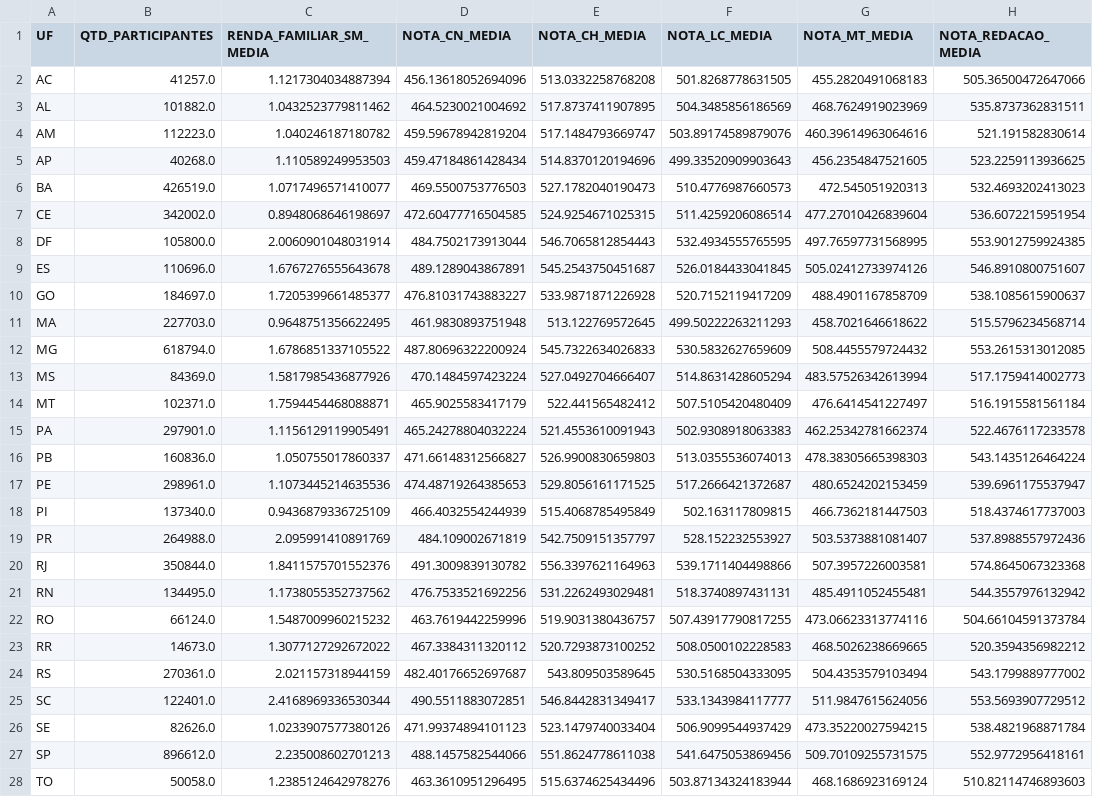
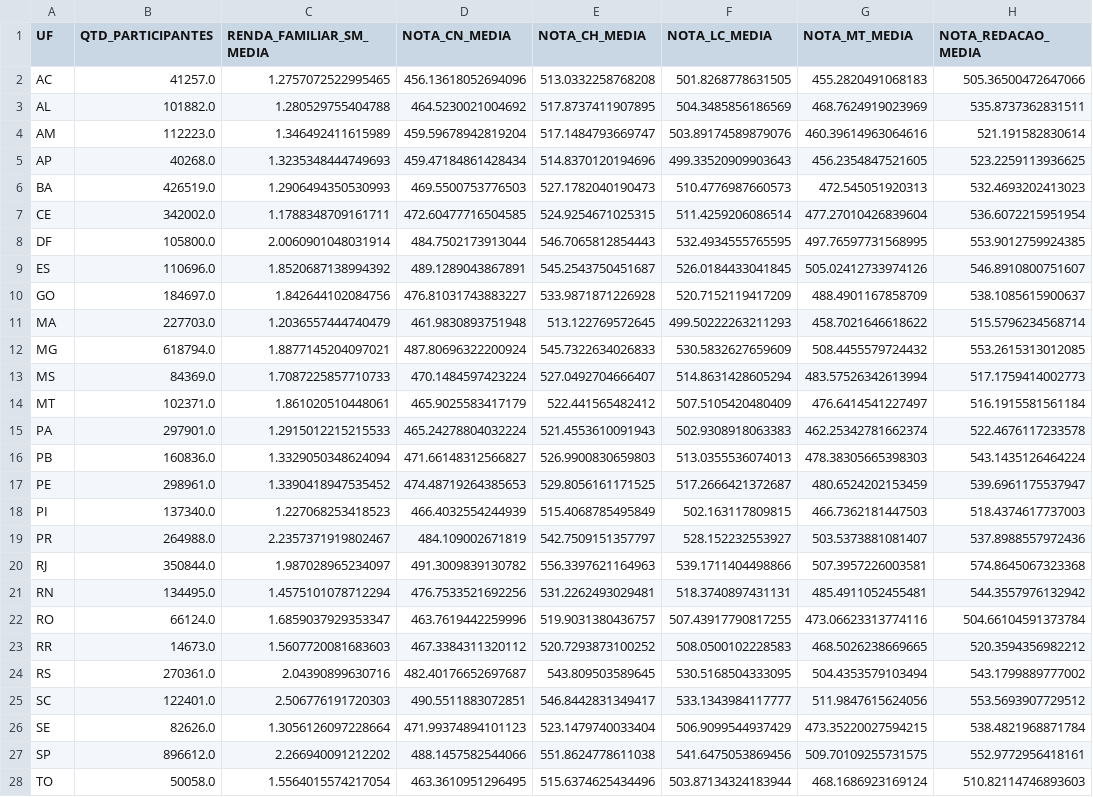
Before and after one commit to lucasamtaylor01/enem, a CSV file: data/data_model/2016/ANALISE_NOTAS_ENEM_UF_BRASIL_CLUSTERS_2016.csv, drawn as a sheet; only a part is shown; the diff names each change by its address in the sheet, - before the commit and + after, or states it on an @@ line.

```diff
--- a/data/data_model/2016/ANALISE_NOTAS_ENEM_UF_BRASIL_CLUSTERS_2016.csv
+++ b/data/data_model/2016/ANALISE_NOTAS_ENEM_UF_BRASIL_CLUSTERS_2016.csv
-C2 (RENDA_FAMILIAR_SM_MEDIA): 1.1217304034887394
+C2 (RENDA_FAMILIAR_SM_MEDIA): 1.2757072522995465
-C3 (RENDA_FAMILIAR_SM_MEDIA): 1.0432523779811462
+C3 (RENDA_FAMILIAR_SM_MEDIA): 1.280529755404788
-C4 (RENDA_FAMILIAR_SM_MEDIA): 1.040246187180782
+C4 (RENDA_FAMILIAR_SM_MEDIA): 1.346492411615989
-C5 (RENDA_FAMILIAR_SM_MEDIA): 1.110589249953503
+C5 (RENDA_FAMILIAR_SM_MEDIA): 1.3235348444749693
-C6 (RENDA_FAMILIAR_SM_MEDIA): 1.0717496571410077
+C6 (RENDA_FAMILIAR_SM_MEDIA): 1.2906494350530993
-C7 (RENDA_FAMILIAR_SM_MEDIA): 0.8948068646198697
+C7 (RENDA_FAMILIAR_SM_MEDIA): 1.1788348709161711
-C9 (RENDA_FAMILIAR_SM_MEDIA): 1.6767276555643678
+C9 (RENDA_FAMILIAR_SM_MEDIA): 1.8520687138994392
-C10 (RENDA_FAMILIAR_SM_MEDIA): 1.7205399661485377
+C10 (RENDA_FAMILIAR_SM_MEDIA): 1.842644102084756
-C11 (RENDA_FAMILIAR_SM_MEDIA): 0.9648751356622495
+C11 (RENDA_FAMILIAR_SM_MEDIA): 1.2036557444740479
-C12 (RENDA_FAMILIAR_SM_MEDIA): 1.6786851337105522
+C12 (RENDA_FAMILIAR_SM_MEDIA): 1.8877145204097021
-C13 (RENDA_FAMILIAR_SM_MEDIA): 1.5817985436877926
+C13 (RENDA_FAMILIAR_SM_MEDIA): 1.7087225857710733
-C14 (RENDA_FAMILIAR_SM_MEDIA): 1.7594454468088871
+C14 (RENDA_FAMILIAR_SM_MEDIA): 1.861020510448061
-C15 (RENDA_FAMILIAR_SM_MEDIA): 1.1156129119905491
+C15 (RENDA_FAMILIAR_SM_MEDIA): 1.2915012215215533
-C16 (RENDA_FAMILIAR_SM_MEDIA): 1.050755017860337
+C16 (RENDA_FAMILIAR_SM_MEDIA): 1.3329050348624094
-C17 (RENDA_FAMILIAR_SM_MEDIA): 1.1073445214635536
+C17 (RENDA_FAMILIAR_SM_MEDIA): 1.3390418947535452
-C18 (RENDA_FAMILIAR_SM_MEDIA): 0.9436879336725109
+C18 (RENDA_FAMILIAR_SM_MEDIA): 1.227068253418523
-C19 (RENDA_FAMILIAR_SM_MEDIA): 2.095991410891769
+C19 (RENDA_FAMILIAR_SM_MEDIA): 2.2357371919802467
-C20 (RENDA_FAMILIAR_SM_MEDIA): 1.8411575701552376
+C20 (RENDA_FAMILIAR_SM_MEDIA): 1.987028965234097
-C21 (RENDA_FAMILIAR_SM_MEDIA): 1.1738055352737562
+C21 (RENDA_FAMILIAR_SM_MEDIA): 1.4575101078712294
-C22 (RENDA_FAMILIAR_SM_MEDIA): 1.5487009960215232
+C22 (RENDA_FAMILIAR_SM_MEDIA): 1.6859037929353347
-C23 (RENDA_FAMILIAR_SM_MEDIA): 1.3077127292672022
+C23 (RENDA_FAMILIAR_SM_MEDIA): 1.5607720081683603
-C24 (RENDA_FAMILIAR_SM_MEDIA): 2.021157318944159
+C24 (RENDA_FAMILIAR_SM_MEDIA): 2.04390899630716
-C25 (RENDA_FAMILIAR_SM_MEDIA): 2.4168969336530344
+C25 (RENDA_FAMILIAR_SM_MEDIA): 2.506776191720303
-C26 (RENDA_FAMILIAR_SM_MEDIA): 1.0233907577380126
+C26 (RENDA_FAMILIAR_SM_MEDIA): 1.3056126097228664
-C27 (RENDA_FAMILIAR_SM_MEDIA): 2.235008602701213
+C27 (RENDA_FAMILIAR_SM_MEDIA): 2.266940091212202
-C28 (RENDA_FAMILIAR_SM_MEDIA): 1.2385124642978276
+C28 (RENDA_FAMILIAR_SM_MEDIA): 1.5564015574217054
```
Also changed, not shown: data/data_model/2018/ANALISE_NOTAS_ENEM_UF_BRASIL_CLUSTERS_2018.csv, data/data_model/2019/ANALISE_NOTAS_ENEM_UF_BRASIL_CLUSTERS_2019.csv, 19 other files.
